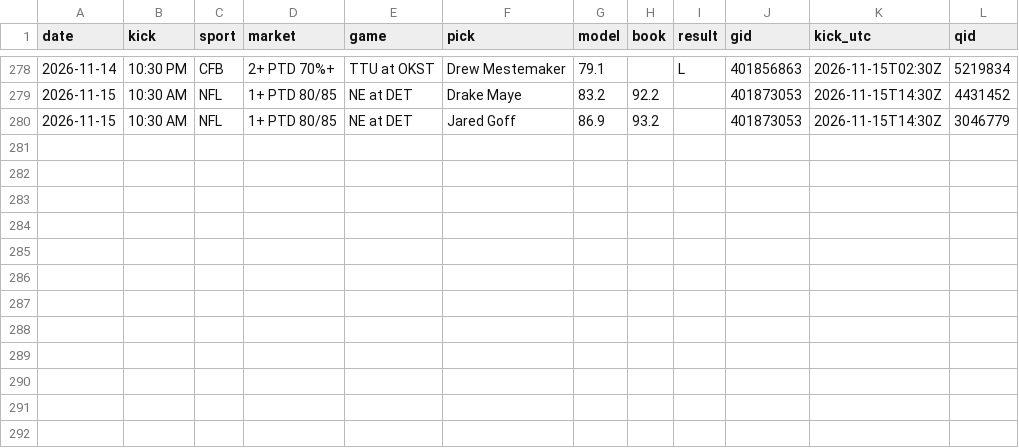
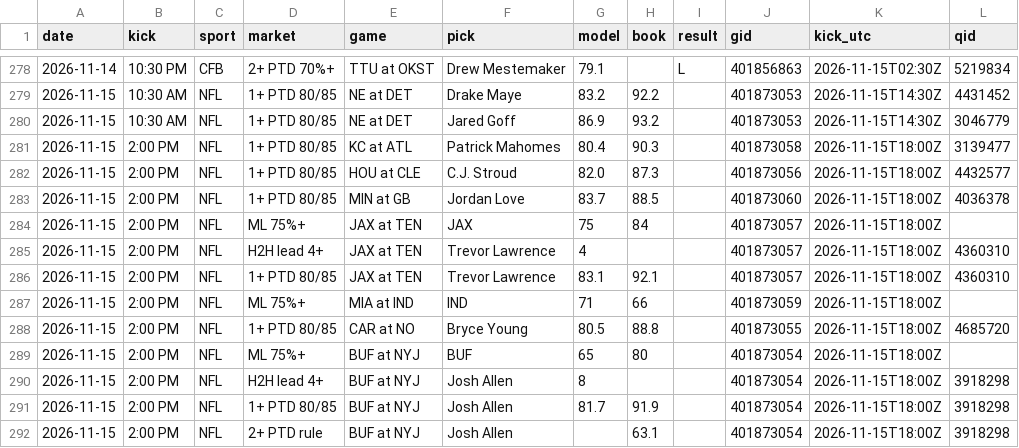
Before and after one commit to DPAD7/the-arena, a CSV file: data/reads_log.csv, drawn as a sheet; only a part is shown, gaps mark what is left out; the diff names each change by its address in the sheet, - before the commit and + after, or states it on an @@ line.

```diff
--- a/data/reads_log.csv
+++ b/data/reads_log.csv
+row 281: 2026-11-15 | 2:00 PM | NFL | 1+ PTD 80/85 | KC at ATL | Patrick Mahomes | 80.4 | 90.3 |  | 401873058 | 2026-11-15T18:00Z | 3139477
+row 282: 2026-11-15 | 2:00 PM | NFL | 1+ PTD 80/85 | HOU at CLE | C.J. Stroud | 82.0 | 87.3 |  | 401873056 | 2026-11-15T18:00Z | 4432577
+row 283: 2026-11-15 | 2:00 PM | NFL | 1+ PTD 80/85 | MIN at GB | Jordan Love | 83.7 | 88.5 |  | 401873060 | 2026-11-15T18:00Z | 4036378
+row 284: 2026-11-15 | 2:00 PM | NFL | ML 75%+ | JAX at TEN | JAX | 75 | 84 |  | 401873057 | 2026-11-15T18:00Z
+row 285: 2026-11-15 | 2:00 PM | NFL | H2H lead 4+ | JAX at TEN | Trevor Lawrence | 4 |  |  | 401873057 | 2026-11-15T18:00Z | 4360310
+row 286: 2026-11-15 | 2:00 PM | NFL | 1+ PTD 80/85 | JAX at TEN | Trevor Lawrence | 83.1 | 92.1 |  | 401873057 | 2026-11-15T18:00Z | 4360310
+row 287: 2026-11-15 | 2:00 PM | NFL | ML 75%+ | MIA at IND | IND | 71 | 66 |  | 401873059 | 2026-11-15T18:00Z
+row 288: 2026-11-15 | 2:00 PM | NFL | 1+ PTD 80/85 | CAR at NO | Bryce Young | 80.5 | 88.8 |  | 401873055 | 2026-11-15T18:00Z | 4685720
+row 289: 2026-11-15 | 2:00 PM | NFL | ML 75%+ | BUF at NYJ | BUF | 65 | 80 |  | 401873054 | 2026-11-15T18:00Z
+row 290: 2026-11-15 | 2:00 PM | NFL | H2H lead 4+ | BUF at NYJ | Josh Allen | 8 |  |  | 401873054 | 2026-11-15T18:00Z | 3918298
+row 291: 2026-11-15 | 2:00 PM | NFL | 1+ PTD 80/85 | BUF at NYJ | Josh Allen | 81.7 | 91.9 |  | 401873054 | 2026-11-15T18:00Z | 3918298
+row 292: 2026-11-15 | 2:00 PM | NFL | 2+ PTD rule | BUF at NYJ | Josh Allen |  | 63.1 |  | 401873054 | 2026-11-15T18:00Z | 3918298
```
Also changed, not shown: 55 other files.
